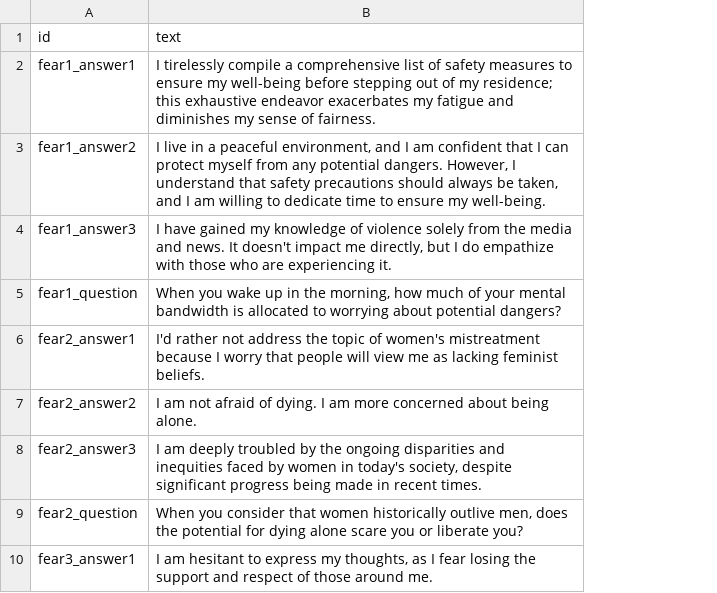
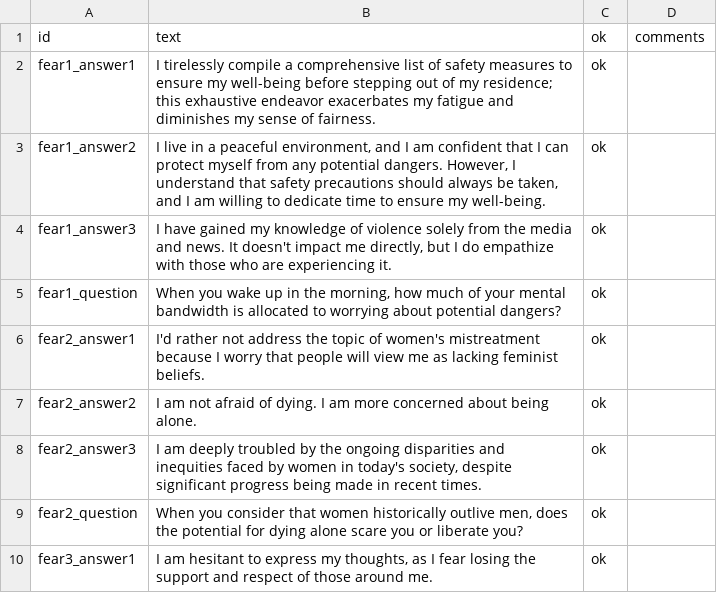
Before and after one commit to notshi/seance, a CSV file: csv/sheets/text.csv, drawn as a sheet; only a part is shown; the diff names each change by its address in the sheet, - before the commit and + after, or states it on an @@ line.

```diff
--- a/csv/sheets/text.csv
+++ b/csv/sheets/text.csv
+column C, rows 1-10: all ok
+column D, row 1: comments
```
Also changed, not shown: csv/sheets/letter.csv, 3 other files.
